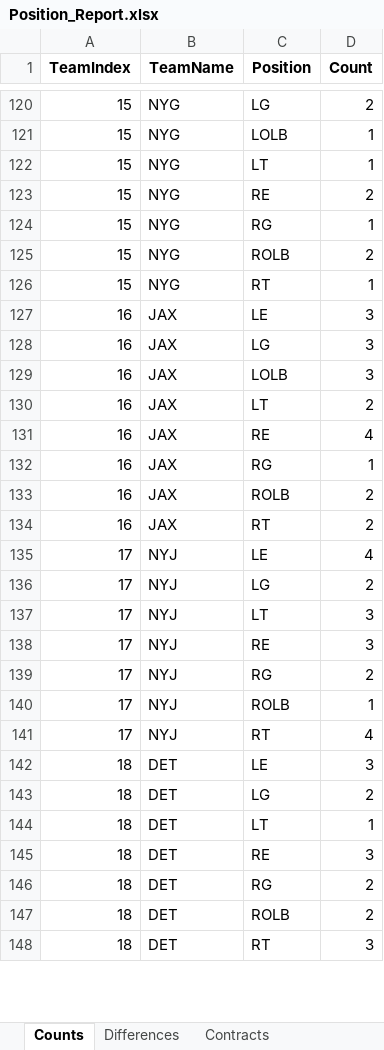
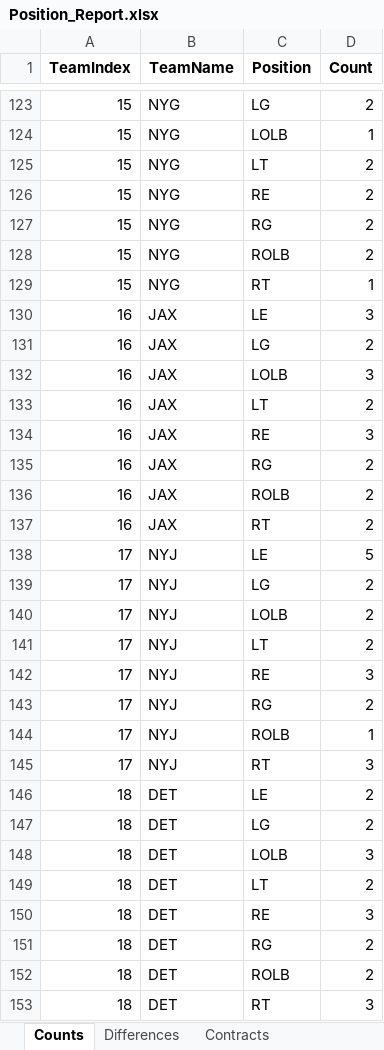
Before and after one commit to ethpec/MaddenTools, an Excel workbook: Files/Madden24/IE/Season2/Position_Report.xlsx, sheet Counts, drawn as a sheet; only a part is shown, gaps mark what is left out; values as stored, in another font and other column widths than the file's, no borders; addresses are those after the commit; the diff covers the shown part only; the diff names each change by its address in the sheet, - before the commit and + after, or states it on an @@ line.

```diff
--- a/Files/Madden24/IE/Season2/Position_Report.xlsx (sheet Counts)
+++ b/Files/Madden24/IE/Season2/Position_Report.xlsx (sheet Counts)
-D125 (Count): 1
+D125 (Count): 2
-D127 (Count): 1
+D127 (Count): 2
-D131 (Count): 3
+D131 (Count): 2
-D134 (Count): 4
+D134 (Count): 3
-D135 (Count): 1
+D135 (Count): 2
-D138 (Count): 4
+D138 (Count): 5
+row 140: 17 | NYJ | LOLB | 2
-D141 (Count): 3
+D141 (Count): 2
-D145 (Count): 4
+D145 (Count): 3
-D146 (Count): 3
+D146 (Count): 2
+row 148: 18 | DET | LOLB | 3
-D149 (Count): 1
+D149 (Count): 2
```
Also changed, not shown: 7 added rows and 99 edited cells elsewhere in this sheet, sheet Team Position Depth, sheet Contracts, sheet Differences, Files/Madden24/IE/Season2/EventSystem_Results.xlsx, 1 other file.
